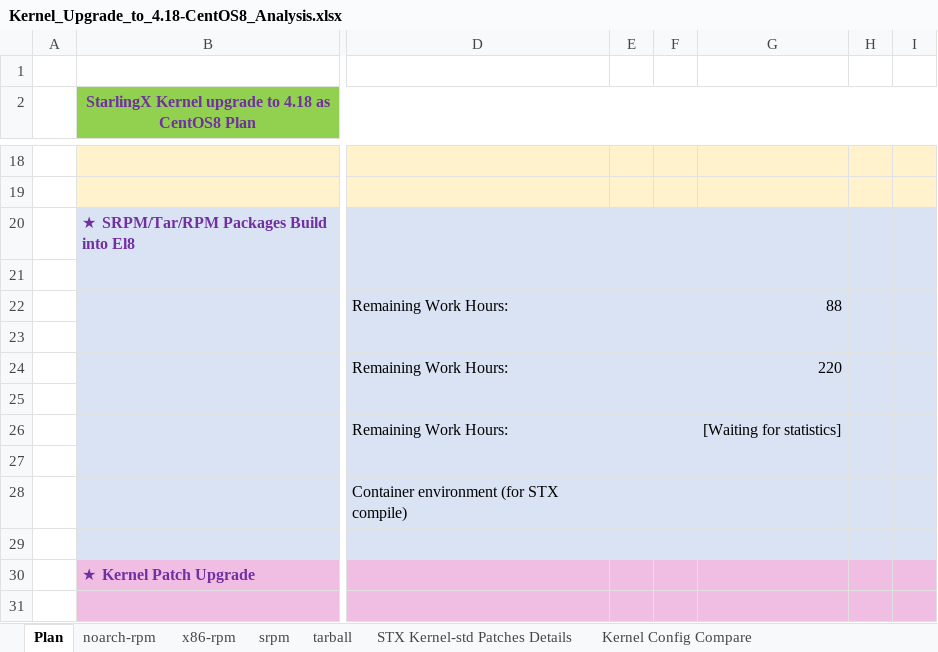
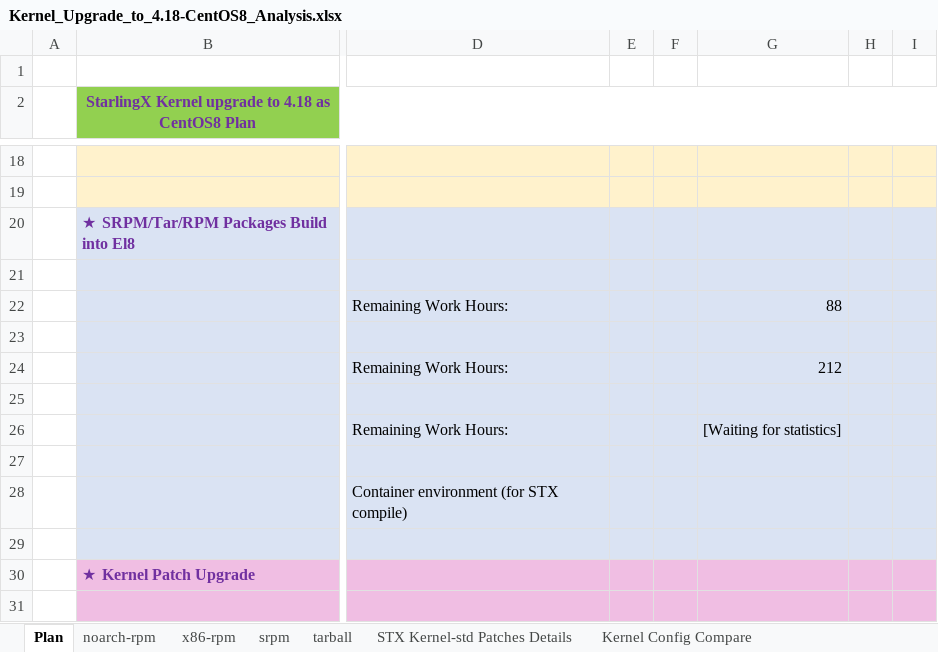
Before and after one commit to StarlingX-Neusoft/Centos8, an Excel workbook: Kernel_Upgrade_to_4.18-CentOS8_Analysis.xlsx, sheet Plan, drawn as a sheet; only a part is shown, gaps mark what is left out; values as stored, in another font and other column widths than the file's, no borders; charts and pictures not drawn; the diff names each change by its address in the sheet, - before the commit and + after, or states it on an @@ line.

```diff
--- a/Kernel_Upgrade_to_4.18-CentOS8_Analysis.xlsx (sheet Plan)
+++ b/Kernel_Upgrade_to_4.18-CentOS8_Analysis.xlsx (sheet Plan)
-G24: 220
+G24: 212
```
Also changed, not shown: sheet tarball.
